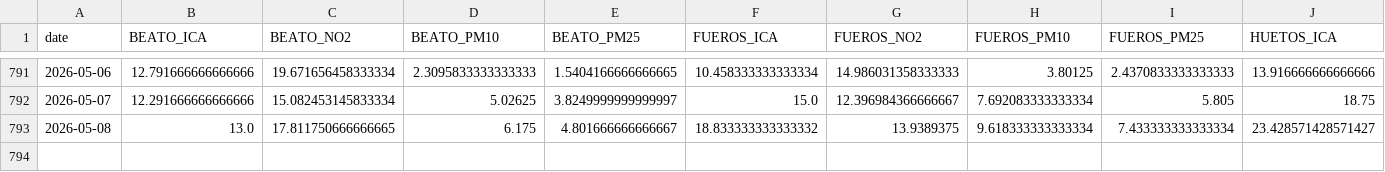
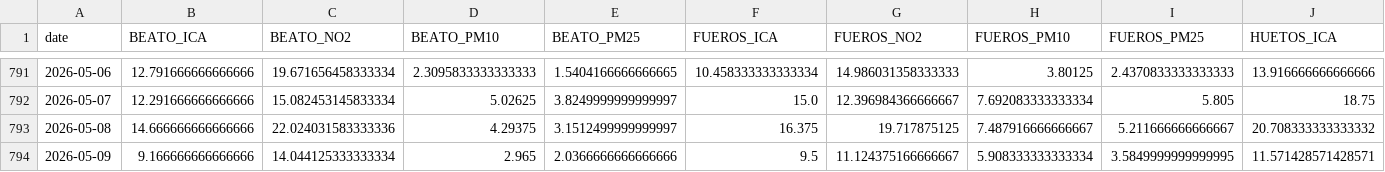
Before and after one commit to eortas/Gasteiz_air_quality, a CSV file: data/processed/station_daily.csv, drawn as a sheet; only a part is shown, gaps mark what is left out; removed rows and columns are numbered as before the commit, all else as after; rows hold the shown columns only; the diff names each change by its address in the sheet, - before the commit and + after, or states it on an @@ line.

```diff
--- a/data/processed/station_daily.csv
+++ b/data/processed/station_daily.csv
-row 793: 2026-05-08 | 13.0 | 17.811750666666665 | 6.175 | 4.801666666666667 | 18.833333333333332 | 13.9389375 | 9.618333333333334 | 7.433333333333334 | 23.428571428571427
+row 793: 2026-05-08 | 14.666666666666666 | 22.024031583333336 | 4.29375 | 3.1512499999999997 | 16.375 | 19.717875125 | 7.487916666666667 | 5.211666666666667 | 20.708333333333332
+row 794: 2026-05-09 | 9.166666666666666 | 14.044125333333334 | 2.965 | 2.0366666666666666 | 9.5 | 11.124375166666667 | 5.908333333333334 | 3.5849999999999995 | 11.571428571428571
```
Also changed, not shown: 12 other files.
